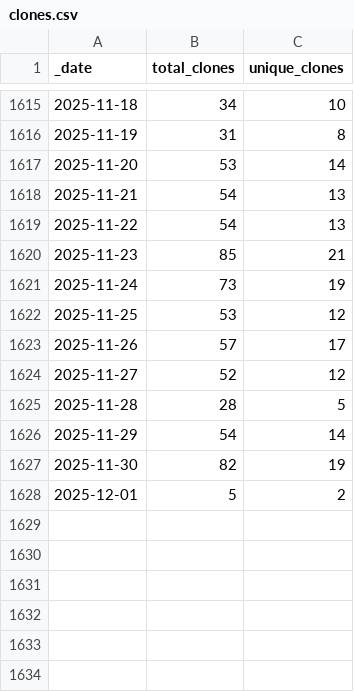
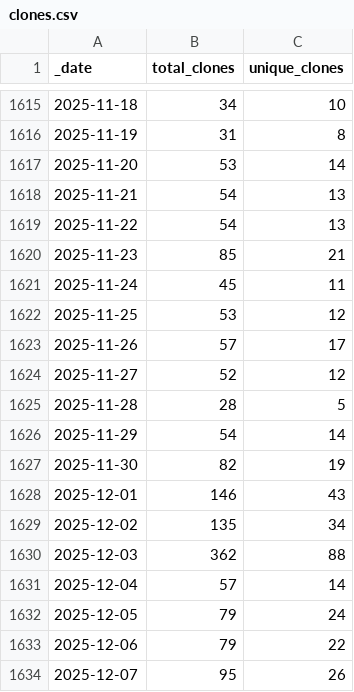
Before and after one commit to AlexRogalskiy/scala-patterns, a CSV file: traffic/clones.csv, drawn as a sheet; only a part is shown, gaps mark what is left out.

Commit message:
GitHub traffic

```diff
--- a/traffic/clones.csv
+++ b/traffic/clones.csv
@@ -1620,3 +1620,3 @@ _date,total_clones,unique_clones
 2025-11-23,85,21
-2025-11-24,73,19
+2025-11-24,45,11
 2025-11-25,53,12
@@ -1627,2 +1627,8 @@ _date,total_clones,unique_clones
 2025-11-30,82,19
-2025-12-01,5,2
+2025-12-01,146,43
+2025-12-02,135,34
+2025-12-03,362,88
+2025-12-04,57,14
+2025-12-05,79,24
+2025-12-06,79,22
+2025-12-07,95,26
```
Also changed, not shown: traffic/views.csv, 1 other file.
